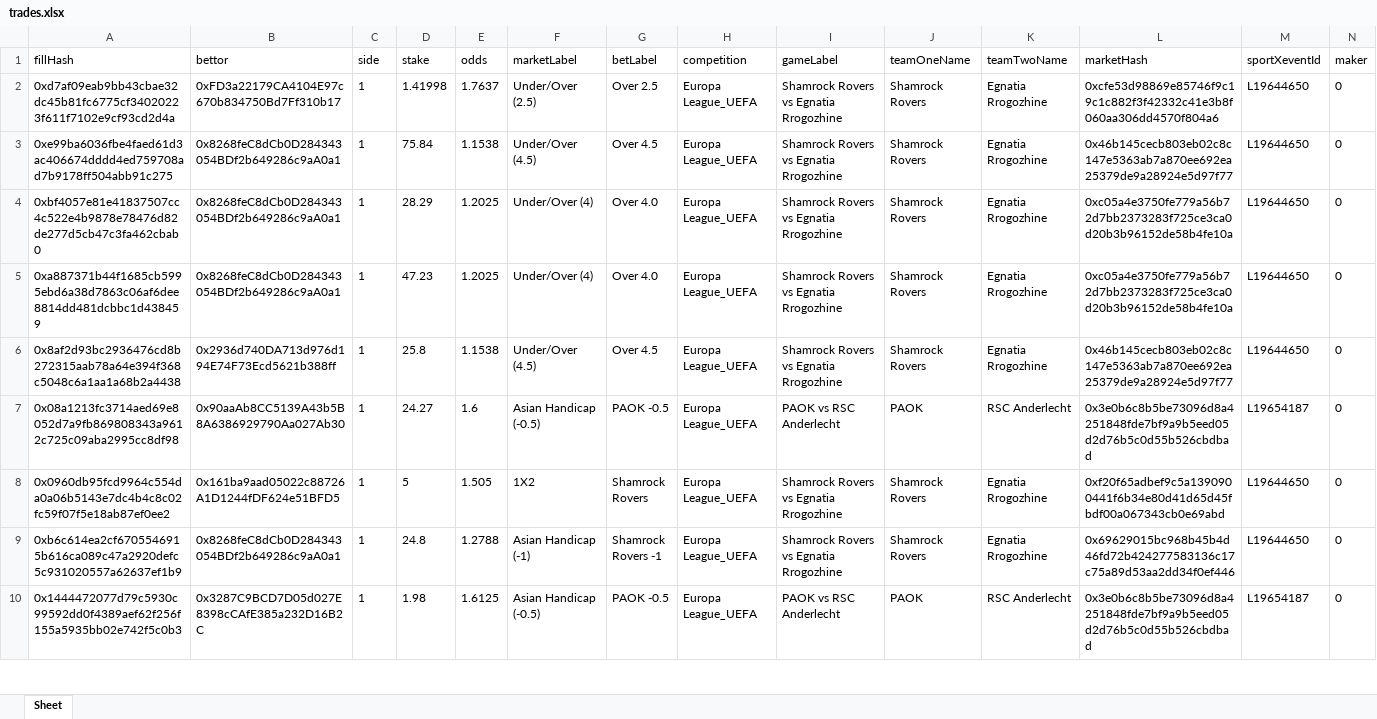
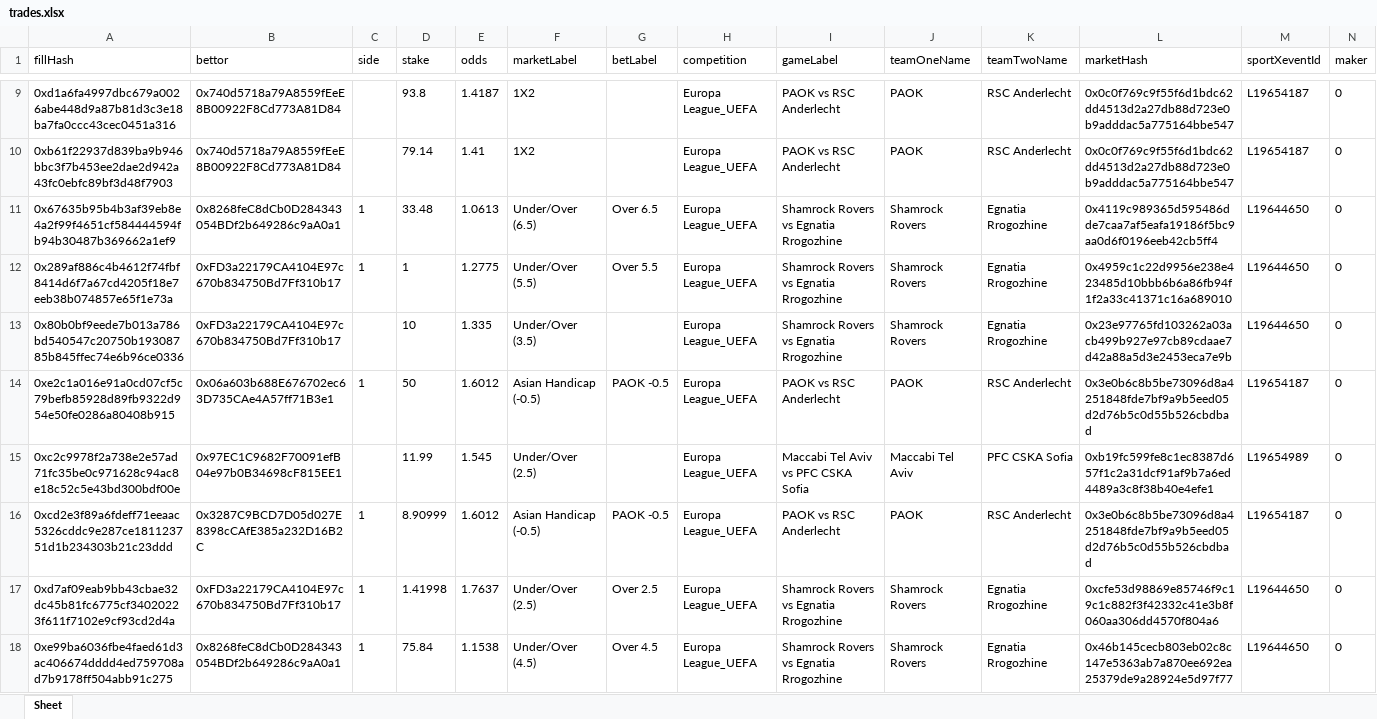
Before and after one commit to aimidas1/transactions_sxbet, an Excel workbook: data/sxbet/ligas/Europa League_UEFA/trades.xlsx, sheet Sheet, drawn as a sheet; only a part is shown, gaps mark what is left out; the shorter side is filled out with more unchanged rows; values as stored, in another font and other column widths than the file's, no borders; rows hold the shown columns only; the diff covers the shown part only; the diff names each change by its address in the sheet, - before the commit and + after, or states it on an @@ line.

Commit message:
Update soccer trades 2026-08-04 21:01:22 UTC

```diff
--- a/data/sxbet/ligas/Europa League_UEFA/trades.xlsx (sheet Sheet)
+++ b/data/sxbet/ligas/Europa League_UEFA/trades.xlsx (sheet Sheet)
+row 9: 0xd1a6fa4997dbc679a0026abe448d9a87b81d3c3e18ba7fa0ccc43cec0451a316 | 0x740d5718a79A8559fEeE8B00922F8Cd773A81D84 |  | 93.8 | 1.4187 | 1X2 |  | Europa League_UEFA | PAOK vs RSC Anderlecht | PAOK | RSC Anderlecht | 0x0c0f769c9f55f6d1bdc62dd4513d2a27db88d723e0b9adddac5a775164bbe547 | L19654187 | 0
+row 10: 0xb61f22937d839ba9b946bbc3f7b453ee2dae2d942a43fc0ebfc89bf3d48f7903 | 0x740d5718a79A8559fEeE8B00922F8Cd773A81D84 |  | 79.14 | 1.41 | 1X2 |  | Europa League_UEFA | PAOK vs RSC Anderlecht | PAOK | RSC Anderlecht | 0x0c0f769c9f55f6d1bdc62dd4513d2a27db88d723e0b9adddac5a775164bbe547 | L19654187 | 0
+row 11: 0x67635b95b4b3af39eb8e4a2f99f4651cf584444594fb94b30487b369662a1ef9 | 0x8268feC8dCb0D284343054BDf2b649286c9aA0a1 | 1 | 33.48 | 1.0613 | Under/Over (6.5) | Over 6.5 | Europa League_UEFA | Shamrock Rovers vs Egnatia Rrogozhine | Shamrock Rovers | Egnatia Rrogozhine | 0x4119c989365d595486dde7caa7af5eafa19186f5bc9aa0d6f0196eeb42cb5ff4 | L19644650 | 0
+row 12: 0x289af886c4b4612f74fbf8414d6f7a67cd4205f18e7eeb38b074857e65f1e73a | 0xFD3a22179CA4104E97c670b834750Bd7Ff310b17 | 1 | 1 | 1.2775 | Under/Over (5.5) | Over 5.5 | Europa League_UEFA | Shamrock Rovers vs Egnatia Rrogozhine | Shamrock Rovers | Egnatia Rrogozhine | 0x4959c1c22d9956e238e423485d10bbb6b6a86fb94f1f2a33c41371c16a689010 | L19644650 | 0
+row 13: 0x80b0bf9eede7b013a786bd540547c20750b19308785b845ffec74e6b96ce0336 | 0xFD3a22179CA4104E97c670b834750Bd7Ff310b17 |  | 10 | 1.335 | Under/Over (3.5) |  | Europa League_UEFA | Shamrock Rovers vs Egnatia Rrogozhine | Shamrock Rovers | Egnatia Rrogozhine | 0x23e97765fd103262a03acb499b927e97cb89cdaae7d42a88a5d3e2453eca7e9b | L19644650 | 0
+row 14: 0xe2c1a016e91a0cd07cf5c79befb85928d89fb9322d954e50fe0286a80408b915 | 0x06a603b688E676702ec63D735CAe4A57ff71B3e1 | 1 | 50 | 1.6012 | Asian Handicap (-0.5) | PAOK -0.5 | Europa League_UEFA | PAOK vs RSC Anderlecht | PAOK | RSC Anderlecht | 0x3e0b6c8b5be73096d8a4251848fde7bf9a9b5eed05d2d76b5c0d55b526cbdbad | L19654187 | 0
+row 15: 0xc2c9978f2a738e2e57ad71fc35be0c971628c94ac8e18c52c5e43bd300bdf00e | 0x97EC1C9682F70091efB04e97b0B34698cF815EE1 |  | 11.99 | 1.545 | Under/Over (2.5) |  | Europa League_UEFA | Maccabi Tel Aviv vs PFC CSKA Sofia | Maccabi Tel Aviv | PFC CSKA Sofia | 0xb19fc599fe8c1ec8387d657f1c2a31dcf91af9b7a6ed4489a3c8f38b40e4efe1 | L19654989 | 0
+row 16: 0xcd2e3f89a6fdeff71eeaac5326cddc9e287ce181123751d1b234303b21c23ddd | 0x3287C9BCD7D05d027E8398cCAfE385a232D16B2C | 1 | 8.90999 | 1.6012 | Asian Handicap (-0.5) | PAOK -0.5 | Europa League_UEFA | PAOK vs RSC Anderlecht | PAOK | RSC Anderlecht | 0x3e0b6c8b5be73096d8a4251848fde7bf9a9b5eed05d2d76b5c0d55b526cbdbad | L19654187 | 0
```
Also changed, not shown: 7 added rows elsewhere in this sheet, data/sxbet/ligas/Champions League_UEFA/trades.xlsx, data/sxbet/ligas/Liga Profesional/trades.xlsx, 11 other files.
